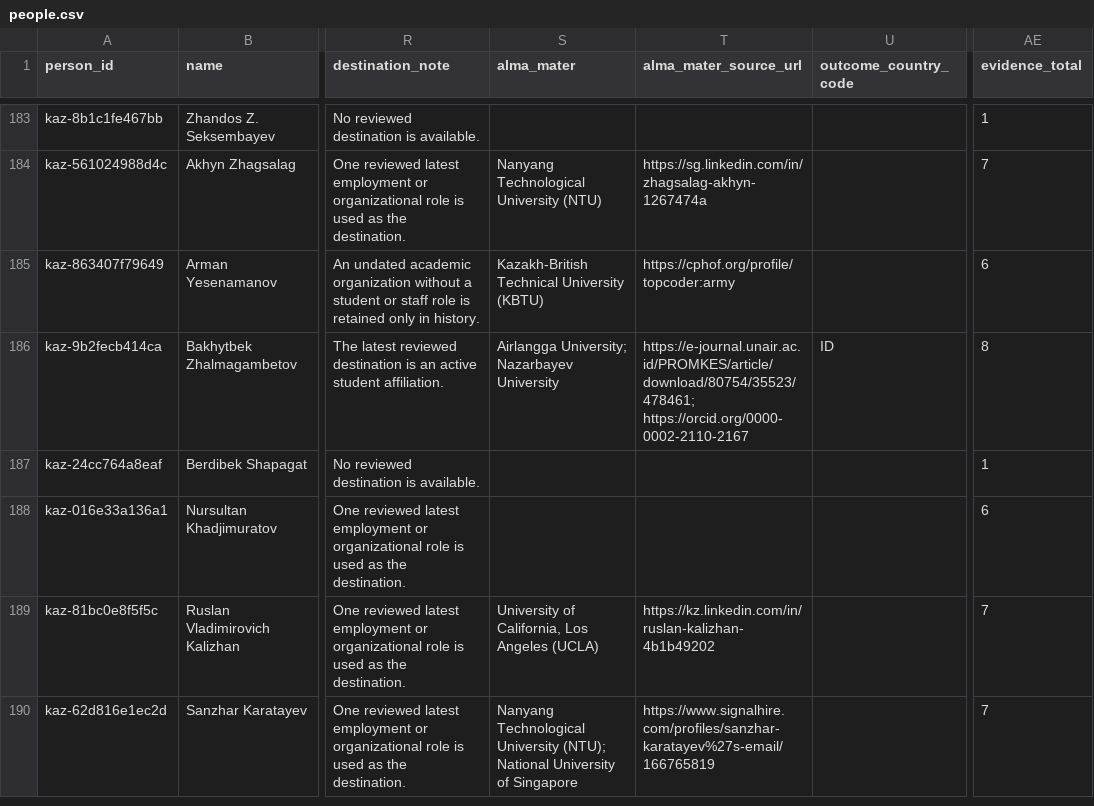
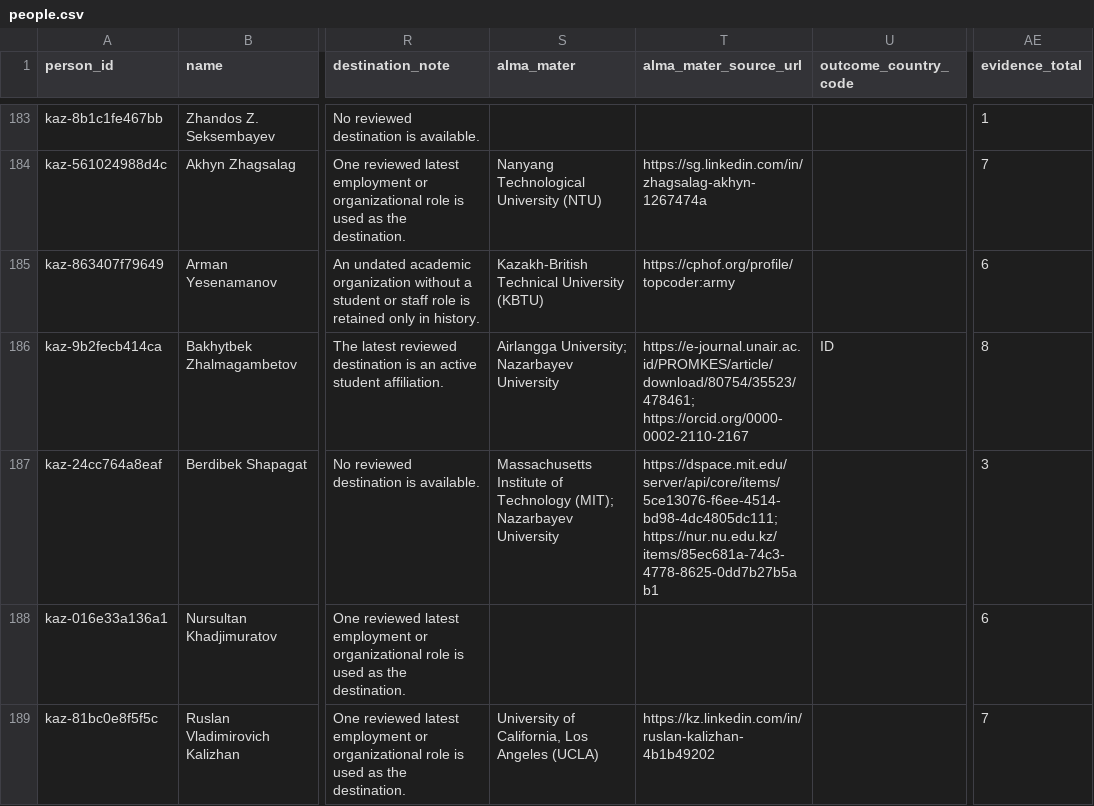
Before and after one commit to anpaure/kazakhstan-olympiad-outcomes, a CSV file: data/audit/people.csv, drawn as a sheet; only a part is shown, gaps mark what is left out; the shorter side is filled out with more unchanged rows; the diff covers the shown part only; the diff names each change by its address in the sheet, - before the commit and + after, or states it on an @@ line.

```diff
--- a/data/audit/people.csv
+++ b/data/audit/people.csv
-S187 (alma_mater): (empty)
+S187 (alma_mater): Massachusetts Institute of Technology (MIT); Nazarbayev University
-T187 (alma_mater_source_url): (empty)
+T187 (alma_mater_source_url): https://dspace.mit.edu/server/api/core/items/5ce13076-f6ee-4514-bd98-4dc4805dc111; https://nur.nu.edu.kz/items/85ec681a-74c3-4778-8625-0dd7b27b5ab1
-AE187 (evidence_total): 1
+AE187 (evidence_total): 3
```
Also changed, not shown: 36 edited cells elsewhere in this file, data/audit/locations.csv, data/audit/sources.csv, 20 other files.
